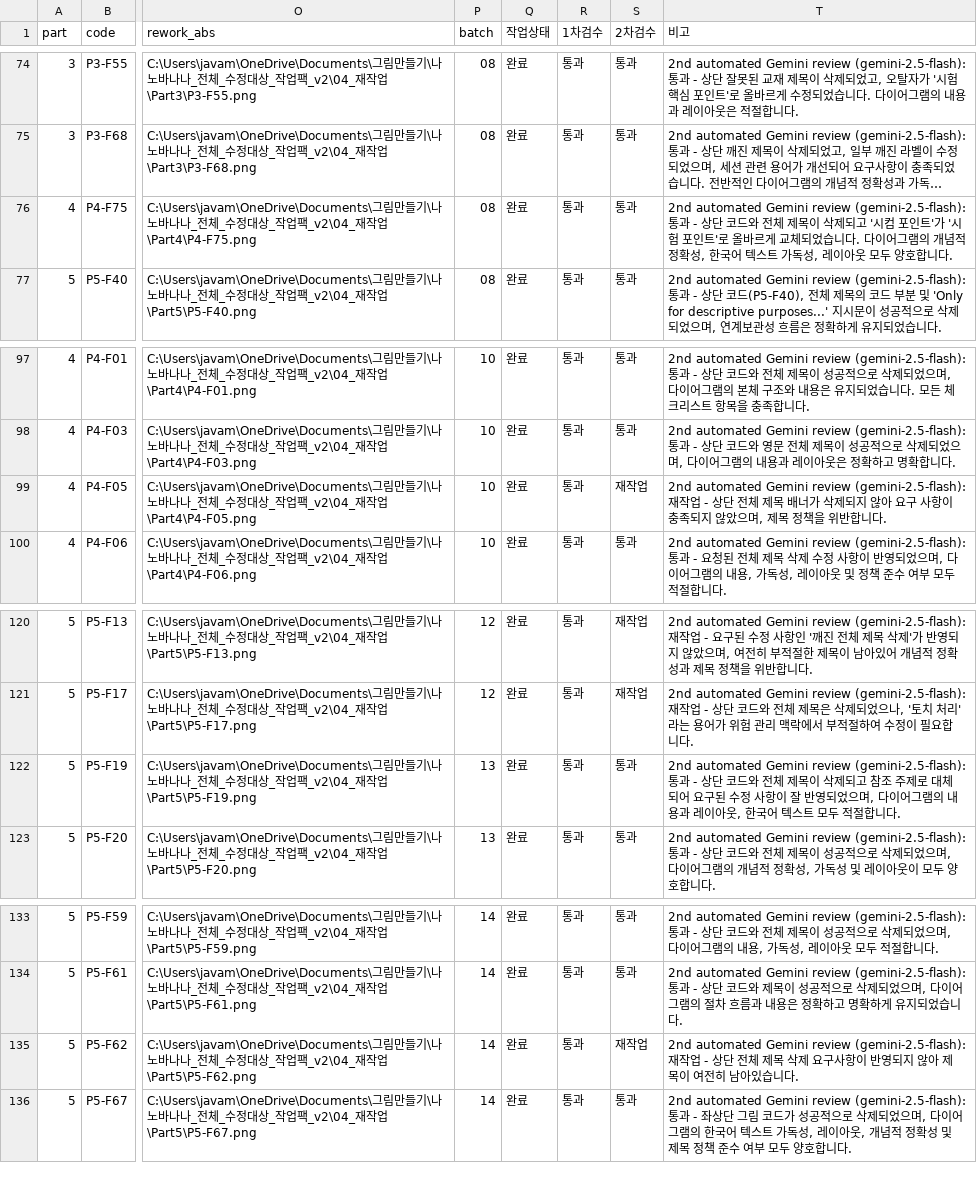
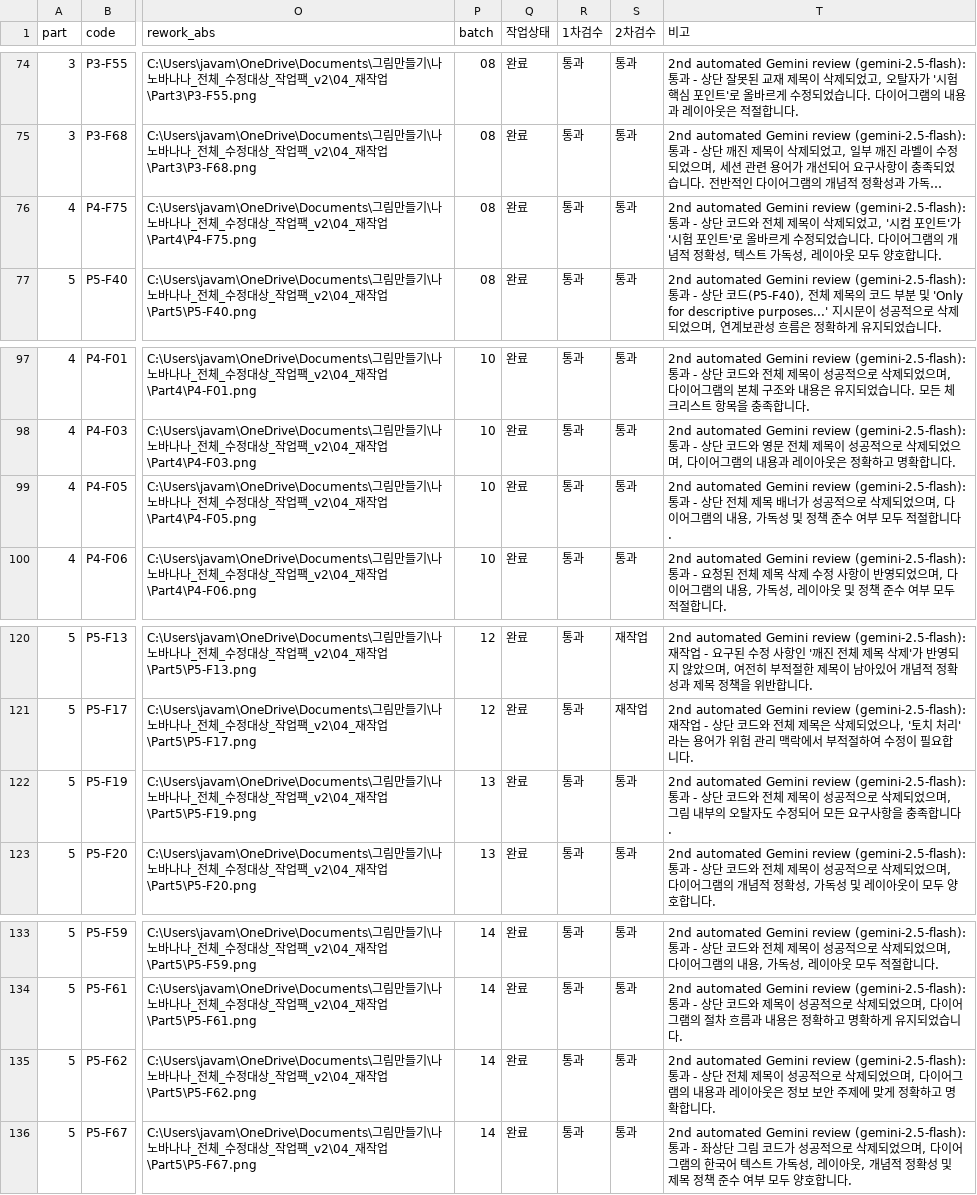
Before and after one commit to cloud-native-app/generate_image_with_nanobanana, a CSV file: 나노바나나_전체_수정대상_작업팩_v2/00_가이드/나노바나나_작업관리표_v2.csv, drawn as a sheet; only a part is shown, gaps mark what is left out; long unchanged cells end in …; the diff names each change by its address in the sheet, - before the commit and + after, or states it on an @@ line.

```diff
--- a/나노바나나_전체_수정대상_작업팩_v2/00_가이드/나노바나나_작업관리표_v2.csv
+++ b/나노바나나_전체_수정대상_작업팩_v2/00_가이드/나노바나나_작업관리표_v2.csv
-T76 (비고): …삭제되고 '시컴 포인트'가 '시험 포인트'로 올바르게 교체되었습니다. 다이어그램의 개념적 정확성, 한국어 텍스트…
+T76 (비고): …삭제되었고, '시컴 포인트'가 '시험 포인트'로 올바르게 수정되었습니다. 다이어그램의 개념적 정확성, 텍스트…
-S99 (2차검수): 재작업
+S99 (2차검수): 통과
-T99 (비고): …automated Gemini review (gemini-2.5-flash): 재작업 - 상단 전체 제목 배너가 삭제되지 않아 요구 사항이 충족되지 않았으며, 제목 정책을 위반합니다.
+T99 (비고): …automated Gemini review (gemini-2.5-flash): 통과 - 상단 전체 제목 배너가 성공적으로 삭제되었으며, 다이어그램의 내용, 가독성 및 정책 준수 여부 모두 적절합니다.
-T122 (비고): …제목이 삭제되고 참조 주제로 대체되어 요구된 수정 사항이 잘 반영되었으며, 다이어그램의 내용과 레이아웃, 한국어 텍스트 모두 적절합니다.
+T122 (비고): …제목이 성공적으로 삭제되었으며, 그림 내부의 오탈자도 수정되어 모든 요구사항을 충족합니다.
-S135 (2차검수): 재작업
+S135 (2차검수): 통과
-T135 (비고): …automated Gemini review (gemini-2.5-flash): 재작업 - 상단 전체 제목 삭제 요구사항이 반영되지 않아 제목이 여전히 남아있습니다.
+T135 (비고): …automated Gemini review (gemini-2.5-flash): 통과 - 상단 전체 제목이 성공적으로 삭제되었으며, 다이어그램의 내용과 레이아웃은 정보 보안 주제에 맞게 정확하고 명확합니다.
```
Also changed, not shown: 나노바나나_전체_수정대상_작업팩_v2/00_가이드/batch10_second_review_results.csv, 나노바나나_전체_수정대상_작업팩_v2/00_가이드/batch13_second_review_results.csv, 13 other files.
